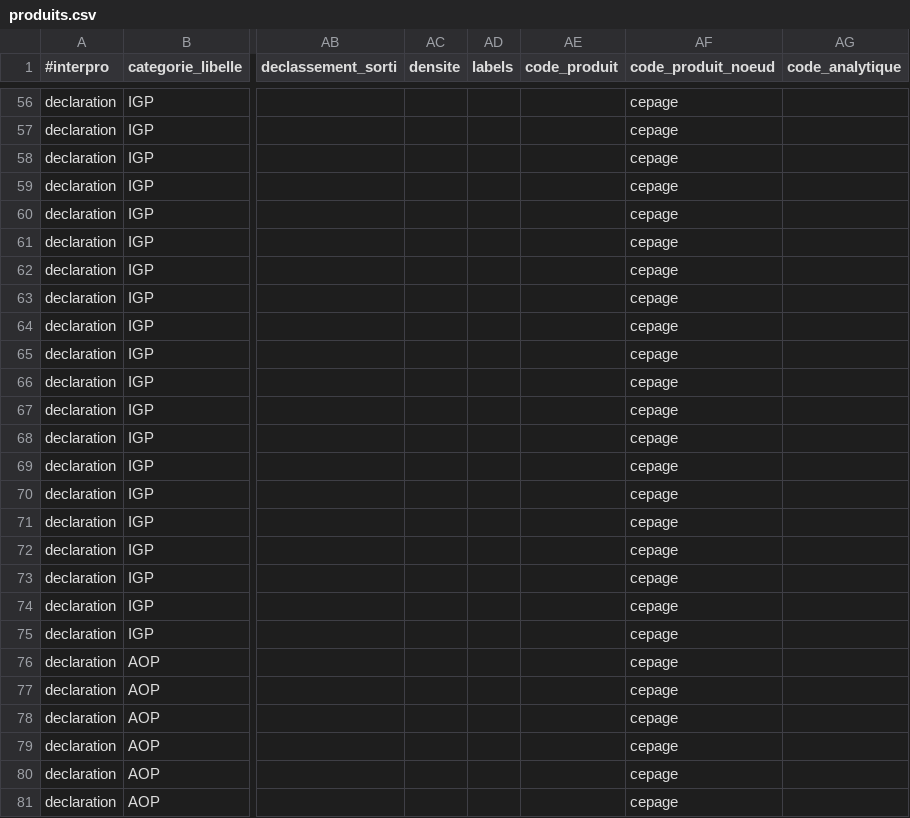
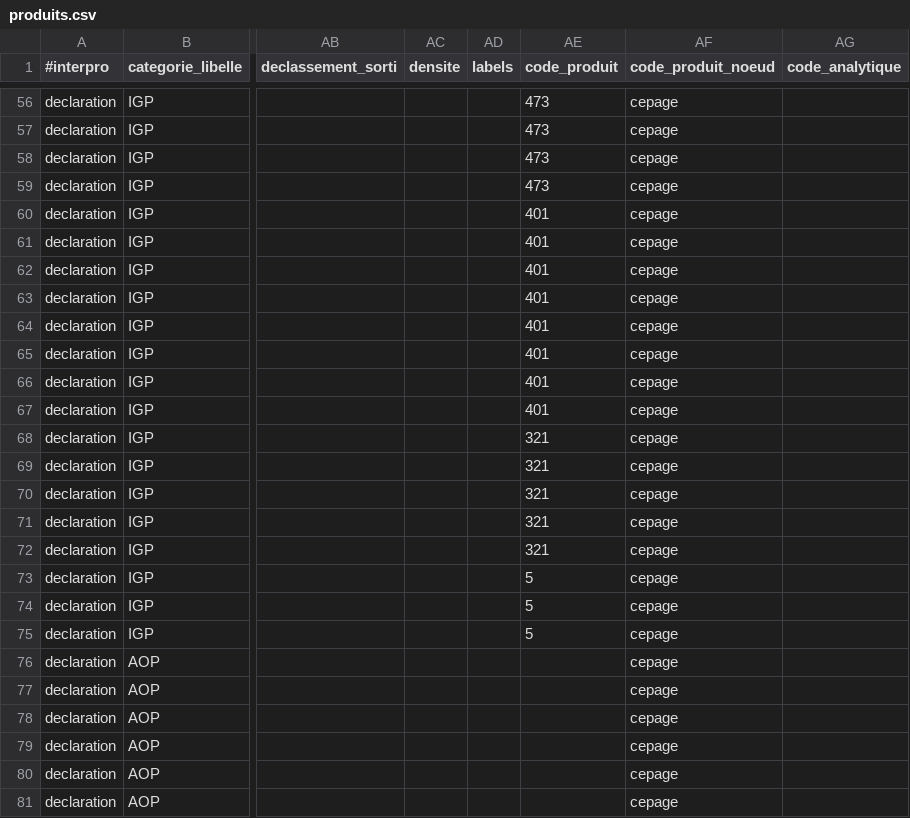
Before and after one commit to 24eme/giilda, a CSV file: project/data/import/configuration/ivso/produits.csv, drawn as a sheet; only a part is shown, gaps mark what is left out; the diff covers the shown part only; the diff names each change by its address in the sheet, - before the commit and + after, or states it on an @@ line.

```diff
--- a/project/data/import/configuration/ivso/produits.csv
+++ b/project/data/import/configuration/ivso/produits.csv
-AE56:AE59 (code_produit): (empty)
+AE56:AE59 (code_produit): 473
-AE60:AE67 (code_produit): (empty)
+AE60:AE67 (code_produit): 401
-AE68:AE72 (code_produit): (empty)
+AE68:AE72 (code_produit): 321
-AE73:AE75 (code_produit): (empty)
+AE73:AE75 (code_produit): 5
```
Also changed, not shown: 55 edited cells elsewhere in this file, 3 other files.
